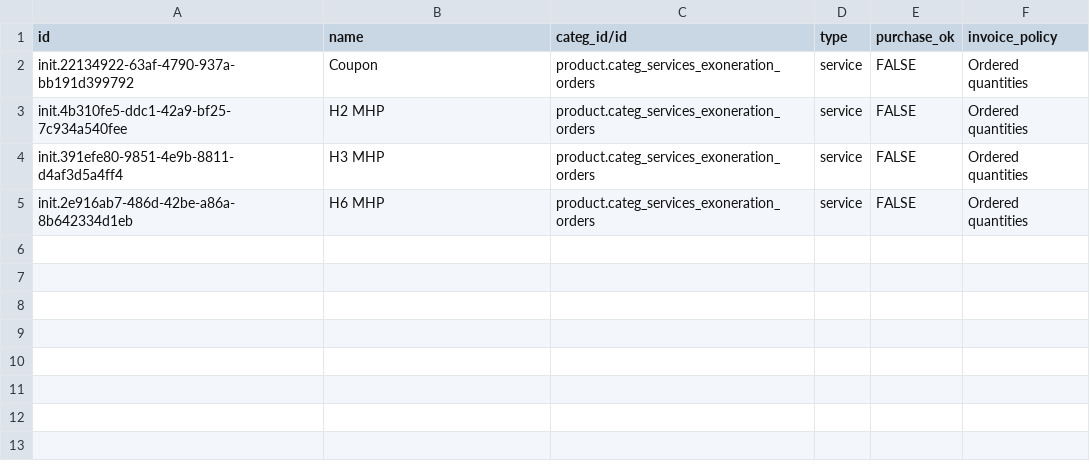
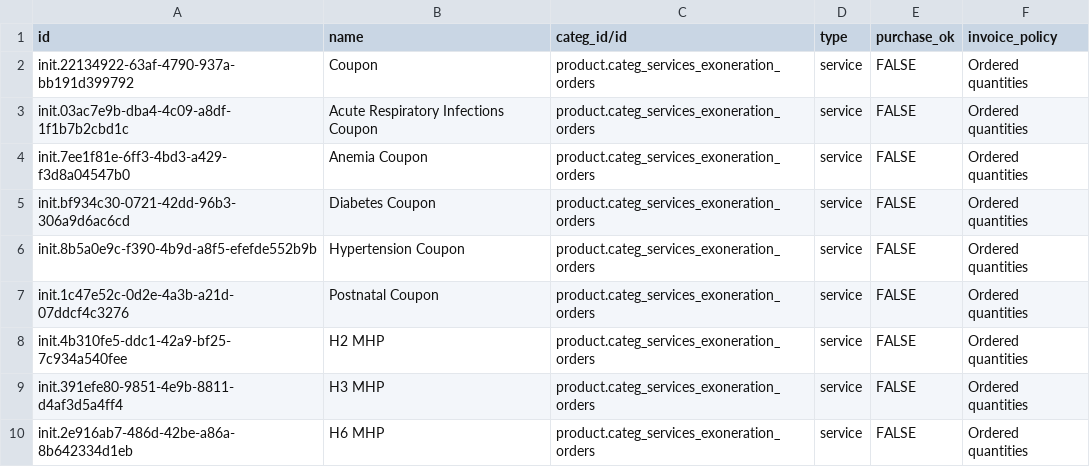
Before and after one commit to mekomsolutions/bahmni-distro-c2c, a CSV file: configs/odoo/initializer/product_variant/coupon.csv, drawn as a sheet.

Commit message:
C2C-417: Add coupons for ARI, Anemia, Diabetes, Hypertension, and Postnatal

```diff
--- a/configs/odoo/initializer/product_variant/coupon.csv
+++ b/configs/odoo/initializer/product_variant/coupon.csv
@@ -2,2 +2,7 @@ id,name,categ_id/id,type,purchase_ok,invoice_policy
 init.22134922-63af-4790-937a-bb191d399792,Coupon,product.categ_services_exoneration_orders,service,FALSE,Ordered quantities
+init.03ac7e9b-dba4-4c09-a8df-1f1b7b2cbd1c,Acute Respiratory Infections Coupon,product.categ_services_exoneration_orders,service,FALSE,Ordered quantities
+init.7ee1f81e-6ff3-4bd3-a429-f3d8a04547b0,Anemia Coupon,product.categ_services_exoneration_orders,service,FALSE,Ordered quantities
+init.bf934c30-0721-42dd-96b3-306a9d6ac6cd,Diabetes Coupon,product.categ_services_exoneration_orders,service,FALSE,Ordered quantities
+init.8b5a0e9c-f390-4b9d-a8f5-efefde552b9b,Hypertension Coupon,product.categ_services_exoneration_orders,service,FALSE,Ordered quantities
+init.1c47e52c-0d2e-4a3b-a21d-07ddcf4c3276,Postnatal Coupon,product.categ_services_exoneration_orders,service,FALSE,Ordered quantities
 init.4b310fe5-ddc1-42a9-bf25-7c934a540fee,H2 MHP,product.categ_services_exoneration_orders,service,FALSE,Ordered quantities
```
